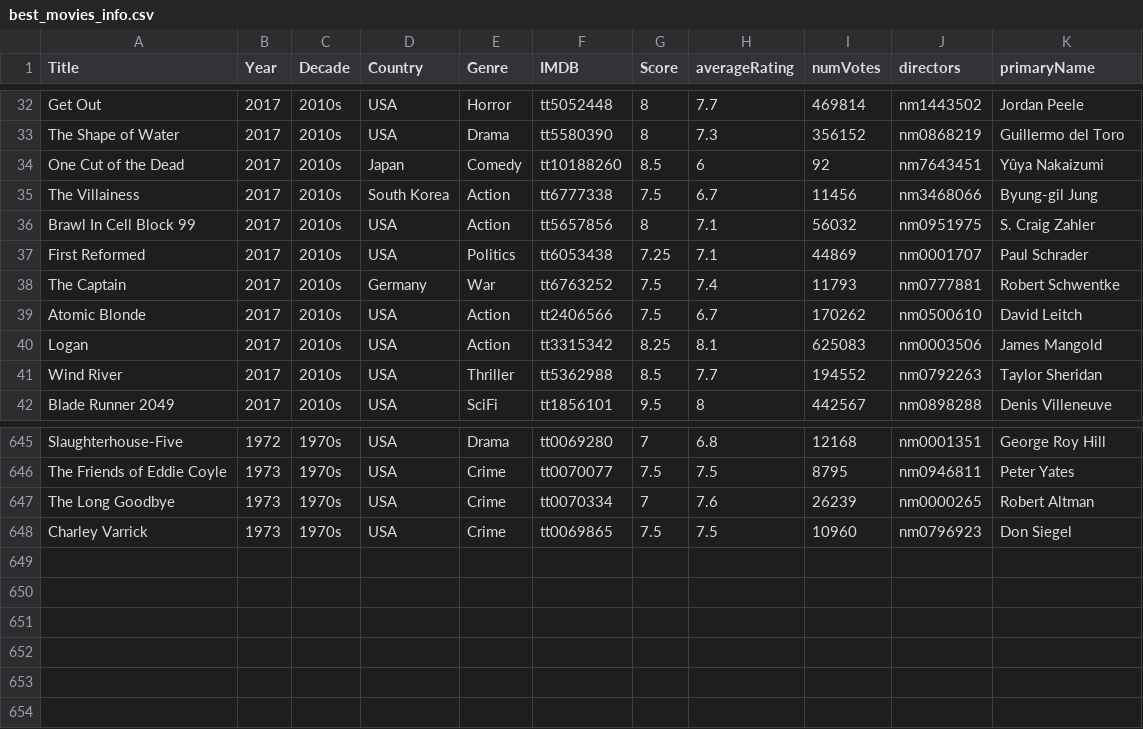
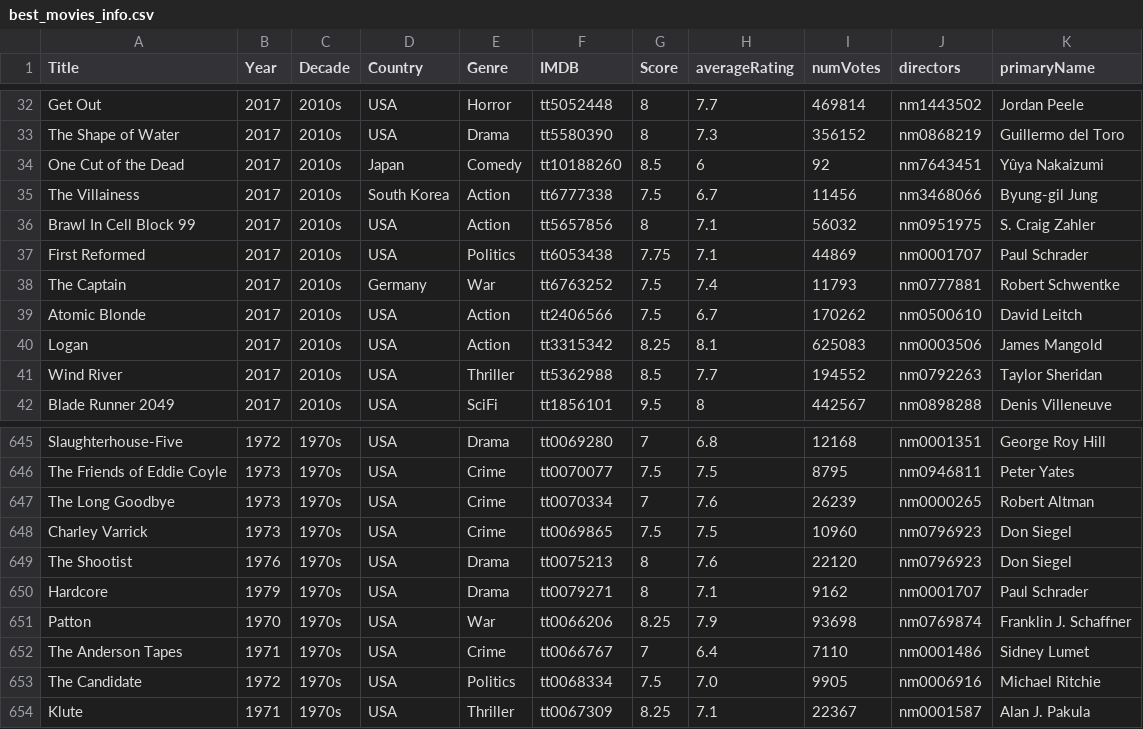
Before and after one commit to jpneto/movies, a CSV file: movies/best_movies_info.csv, drawn as a sheet; only a part is shown, gaps mark what is left out.

Commit message:
more 1970s movies

```diff
--- a/movies/best_movies_info.csv
+++ b/movies/best_movies_info.csv
@@ -36,3 +36,3 @@ The Villainess;2017;2010s;South Korea;Action;tt6777338;7.5;6.7;11456;nm3468066;B
 Brawl In Cell Block 99;2017;2010s;USA;Action;tt5657856;8;7.1;56032;nm0951975;S. Craig Zahler
-First Reformed;2017;2010s;USA;Politics;tt6053438;7.25;7.1;44869;nm0001707;Paul Schrader
+First Reformed;2017;2010s;USA;Politics;tt6053438;7.75;7.1;44869;nm0001707;Paul Schrader
 The Captain;2017;2010s;Germany;War;tt6763252;7.5;7.4;11793;nm0777881;Robert Schwentke
@@ -648 +648,7 @@ The Long Goodbye;1973;1970s;USA;Crime;tt0070334;7;7.6;26239;nm0000265;Robert Alt
 Charley Varrick;1973;1970s;USA;Crime;tt0069865;7.5;7.5;10960;nm0796923;Don Siegel
+The Shootist;1976;1970s;USA;Drama;tt0075213;8;7.6;22120;nm0796923;Don Siegel
+Hardcore;1979;1970s;USA;Drama;tt0079271;8;7.1;9162;nm0001707;Paul Schrader
+Patton;1970;1970s;USA;War;tt0066206;8.25;7.9;93698;nm0769874;Franklin J. Schaffner
+The Anderson Tapes;1971;1970s;USA;Crime;tt0066767;7;6.4;7110;nm0001486;Sidney Lumet
+The Candidate;1972;1970s;USA;Politics;tt0068334;7.5;7.0;9905;nm0006916;Michael Ritchie
+Klute;1971;1970s;USA;Thriller;tt0067309;8.25;7.1;22367;nm0001587;Alan J. Pakula
```
Also changed, not shown: 2 other files.
